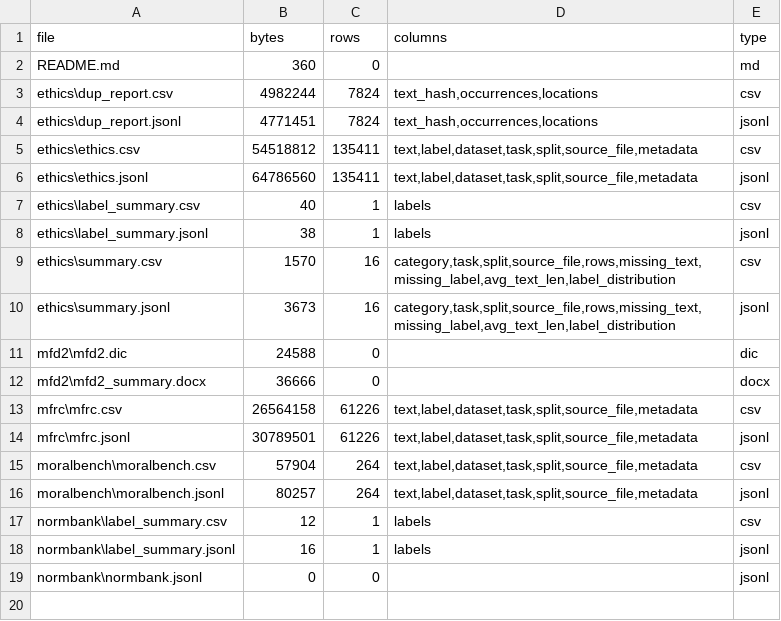
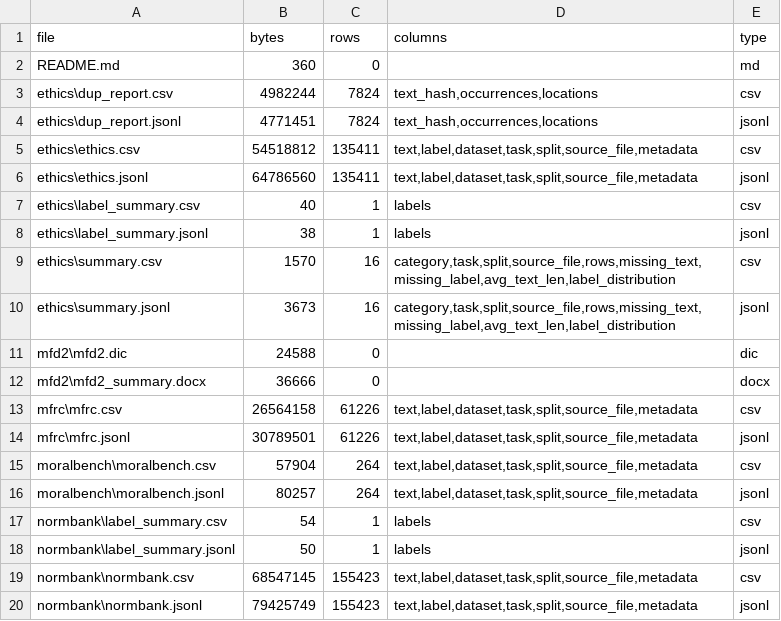
Before and after one commit to nujgnil/AI-ethics, a CSV file: Data/eda/processed/processed_file_summary.csv, drawn as a sheet.

```diff
--- a/Data/eda/processed/processed_file_summary.csv
+++ b/Data/eda/processed/processed_file_summary.csv
@@ -16,4 +16,5 @@ moralbench\moralbench.csv,57904,264,"text,label,dataset,task,split,source_file,m
 moralbench\moralbench.jsonl,80257,264,"text,label,dataset,task,split,source_file,metadata",jsonl
-normbank\label_summary.csv,12,1,labels,csv
-normbank\label_summary.jsonl,16,1,labels,jsonl
-normbank\normbank.jsonl,0,0,,jsonl
+normbank\label_summary.csv,54,1,labels,csv
+normbank\label_summary.jsonl,50,1,labels,jsonl
+normbank\normbank.csv,68547145,155423,"text,label,dataset,task,split,source_file,metadata",csv
+normbank\normbank.jsonl,79425749,155423,"text,label,dataset,task,split,source_file,metadata",jsonl
```
Also changed, not shown: 8 other files.
